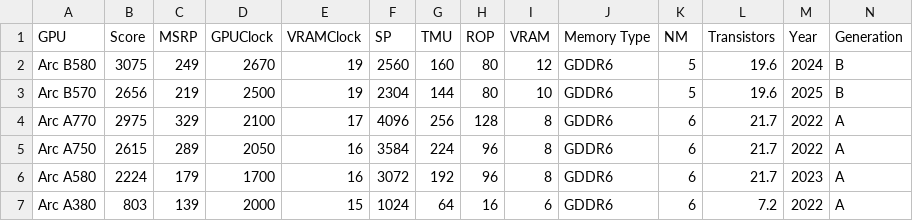
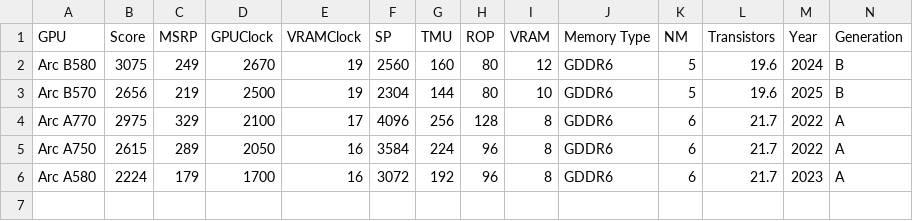
Before and after one commit to jamie950315/GPU_Analysis, a CSV file: data/Intel.csv, drawn as a sheet.

Commit message:
added AMD and Intel

```diff
--- a/data/Intel.csv
+++ b/data/Intel.csv
@@ -6,2 +6 @@ Arc A750,2615,289,2050,16,3584,224,96,8,GDDR6,6,21.7,2022,A
 Arc A580,2224,179,1700,16,3072,192,96,8,GDDR6,6,21.7,2023,A
-Arc A380,803,139,2000,15,1024,64,16,6,GDDR6,6,7.2,2022,A
```
Also changed, not shown: 31 other files.
